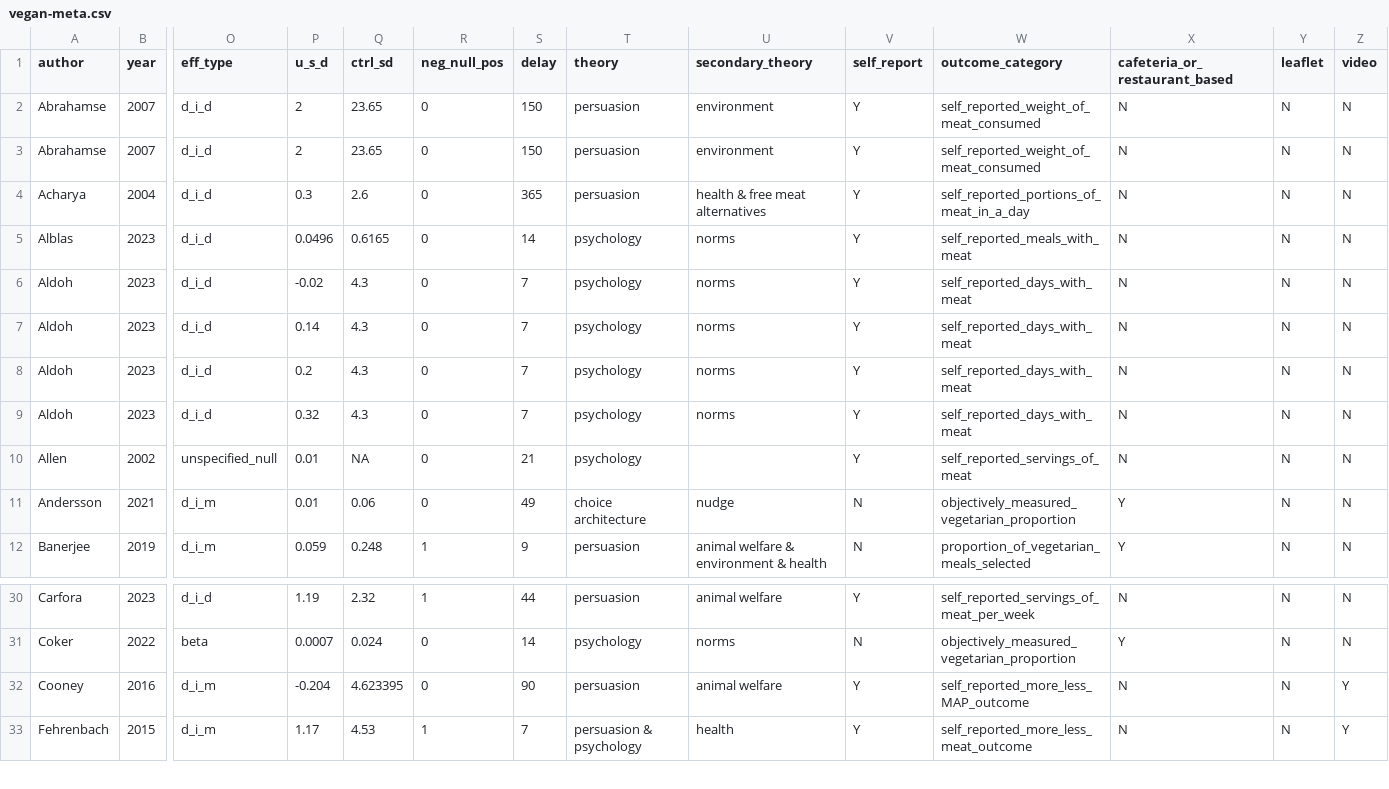
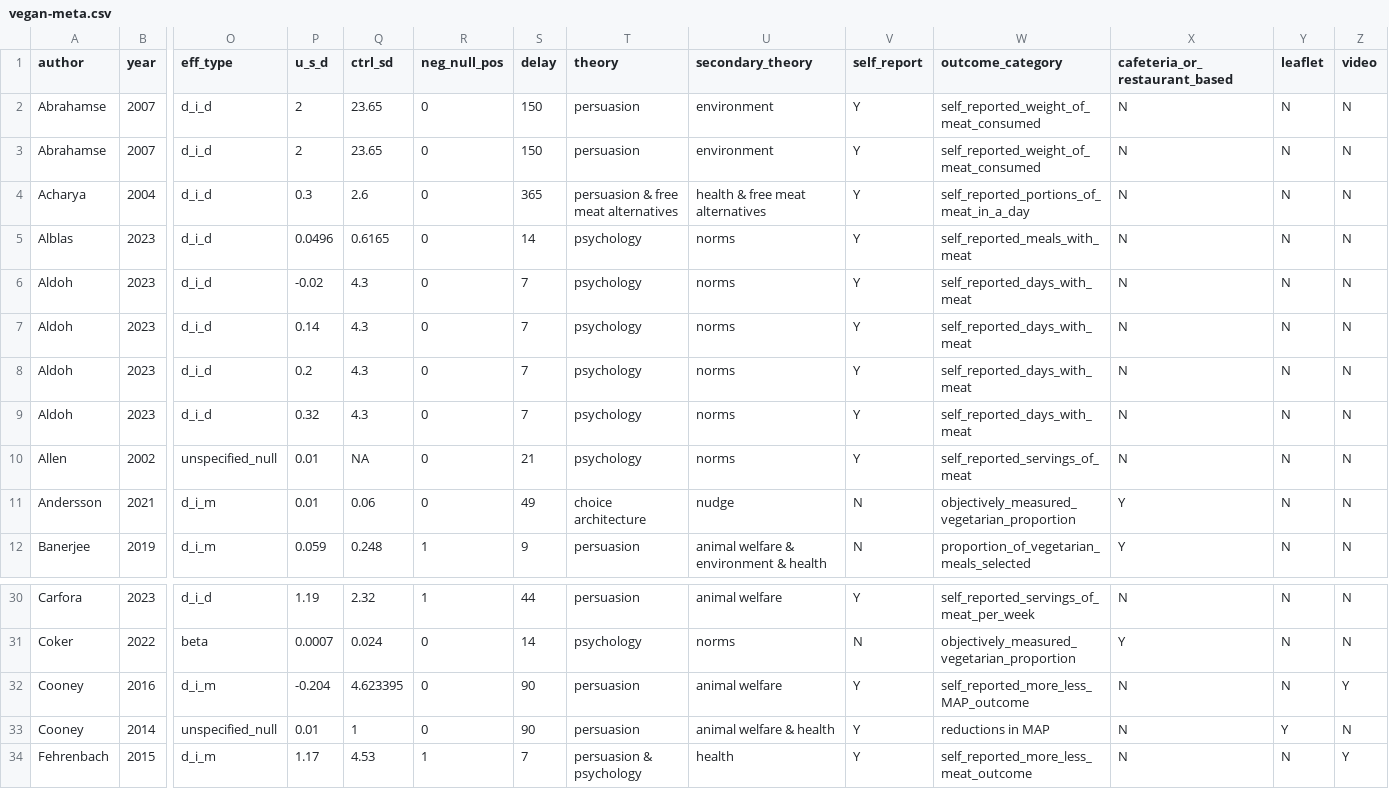
Before and after one commit to hsflabstanford/vegan-meta, a CSV file: data/vegan-meta.csv, drawn as a sheet; only a part is shown, gaps mark what is left out; rows hold the shown columns only; the diff names each change by its address in the sheet, - before the commit and + after, or states it on an @@ line.

Commit message:
couple theory changes. now changing table 1 to reflect that

```diff
--- a/data/vegan-meta.csv
+++ b/data/vegan-meta.csv
-T4 (theory): persuasion
+T4 (theory): persuasion & free meat alternatives
-U10 (secondary_theory): (empty)
+U10 (secondary_theory): norms
+row 33: Cooney | 2014 | unspecified_null | 0.01 | 1 | 0 | 90 | persuasion | animal welfare & health | Y | reductions in MAP | N | Y | N
```
Also changed, not shown: 2 other files.
